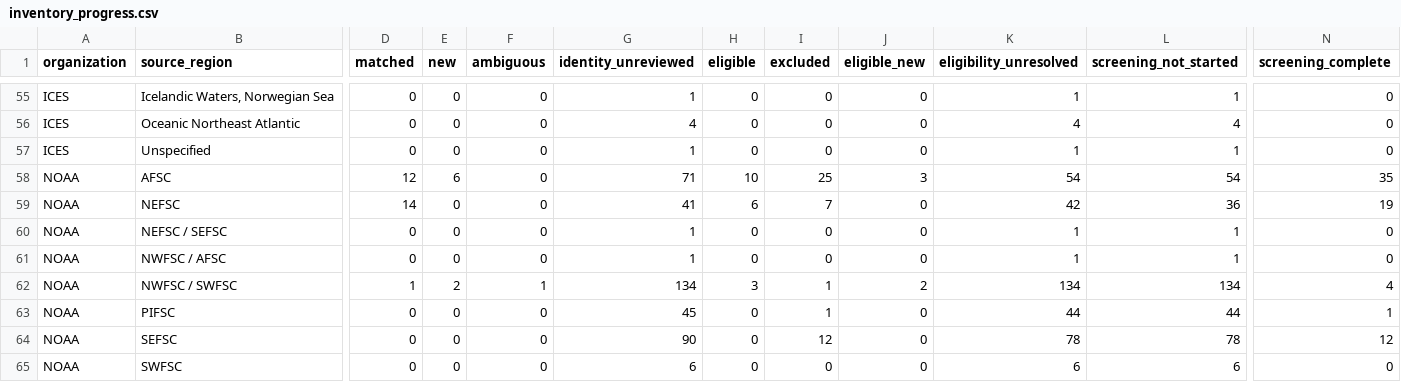
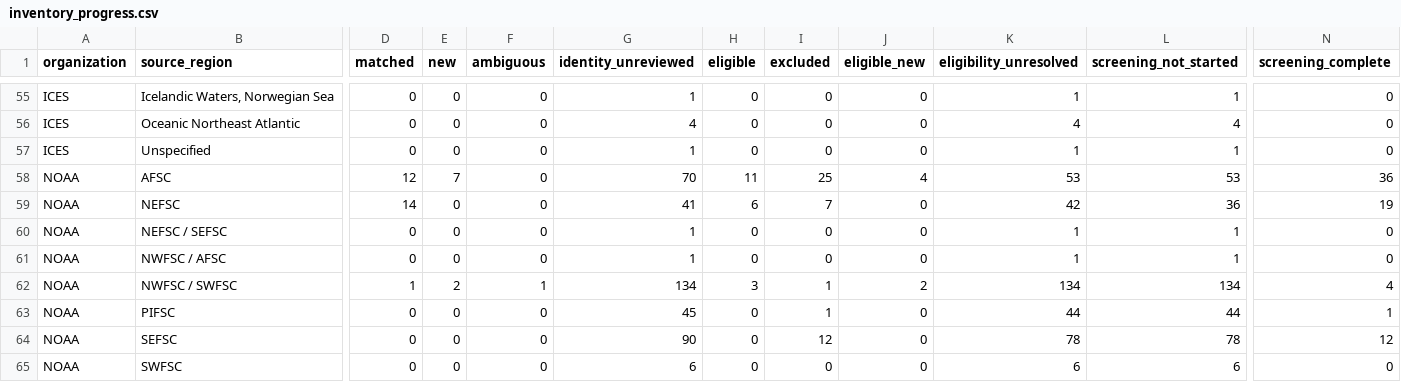
Before and after one commit to PaulRegular/tinyAM, a CSV file: analysis/comp_assessments/discovery/inventory_progress.csv, drawn as a sheet; only a part is shown, gaps mark what is left out; the diff names each change by its address in the sheet, - before the commit and + after, or states it on an @@ line.

```diff
--- a/analysis/comp_assessments/discovery/inventory_progress.csv
+++ b/analysis/comp_assessments/discovery/inventory_progress.csv
-E58 (new): 6
+E58 (new): 7
-G58 (identity_unreviewed): 71
+G58 (identity_unreviewed): 70
-H58 (eligible): 10
+H58 (eligible): 11
-J58 (eligible_new): 3
+J58 (eligible_new): 4
-K58 (eligibility_unresolved): 54
+K58 (eligibility_unresolved): 53
-L58 (screening_not_started): 54
+L58 (screening_not_started): 53
-N58 (screening_complete): 35
+N58 (screening_complete): 36
```
Also changed, not shown: analysis/comp_assessments/discovery/candidates.csv, 4 other files.
